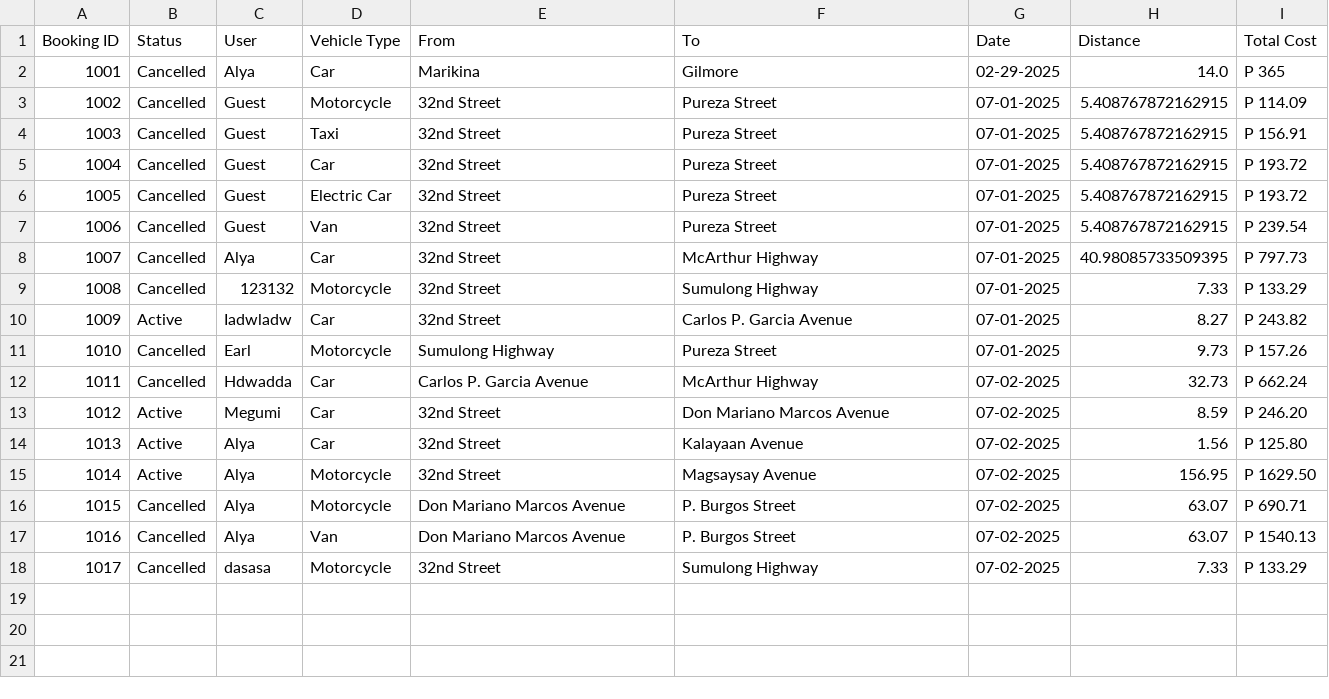
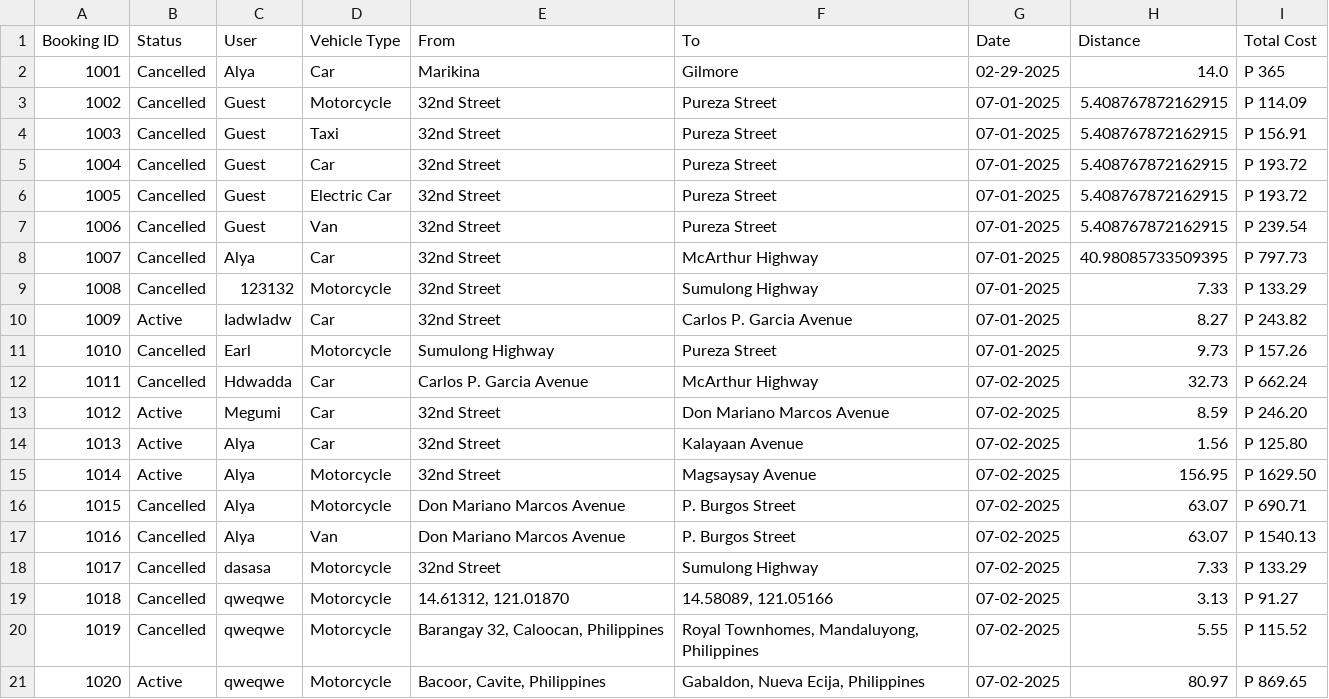
Before and after one commit to Alya109/RideBookingSystem, a CSV file: csv_files/bookings.csv, drawn as a sheet.

```diff
--- a/csv_files/bookings.csv
+++ b/csv_files/bookings.csv
@@ -18 +18,4 @@ Booking ID,Status,User,Vehicle Type,From,To,Date,Distance,Total Cost
 1017,Cancelled,dasasa,Motorcycle,32nd Street,Sumulong Highway,07-02-2025,7.33,P 133.29
+1018,Cancelled,qweqwe,Motorcycle,"14.61312, 121.01870","14.58089, 121.05166",07-02-2025,3.13,P 91.27
+1019,Cancelled,qweqwe,Motorcycle,"Barangay 32, Caloocan, Philippines","Royal Townhomes, Mandaluyong, Philippines",07-02-2025,5.55,P 115.52
+1020,Active,qweqwe,Motorcycle,"Bacoor, Cavite, Philippines","Gabaldon, Nueva Ecija, Philippines",07-02-2025,80.97,P 869.65
```
Also changed, not shown: 2 other files.
